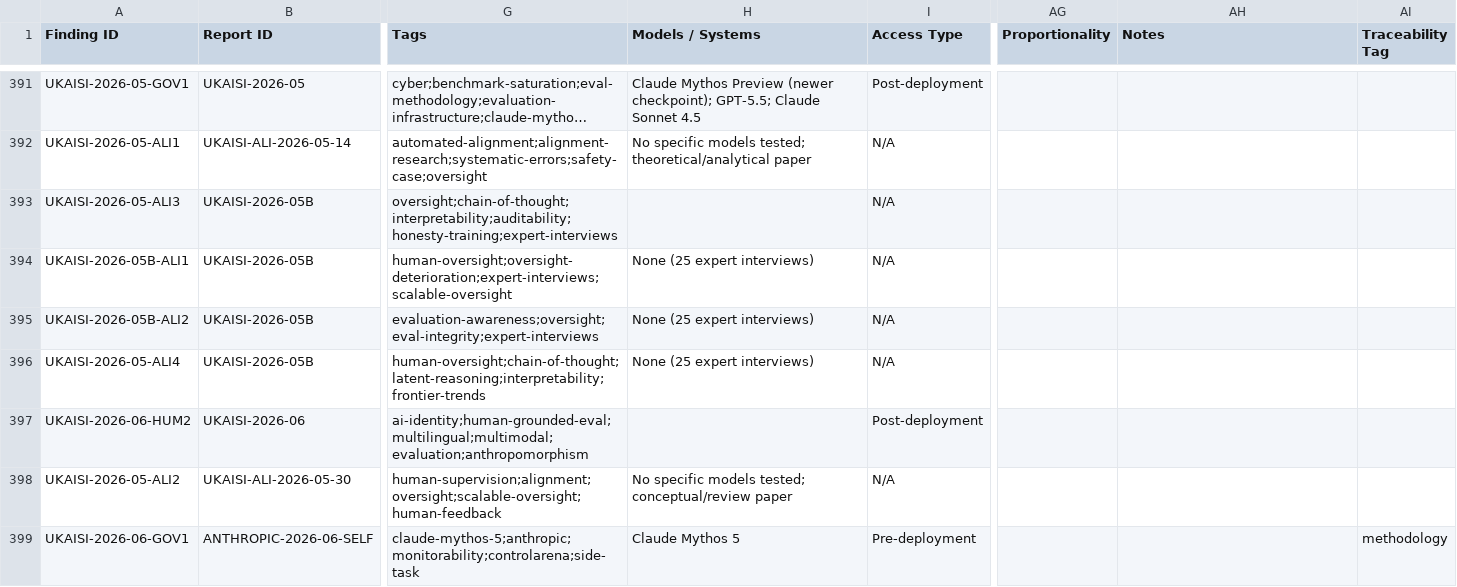
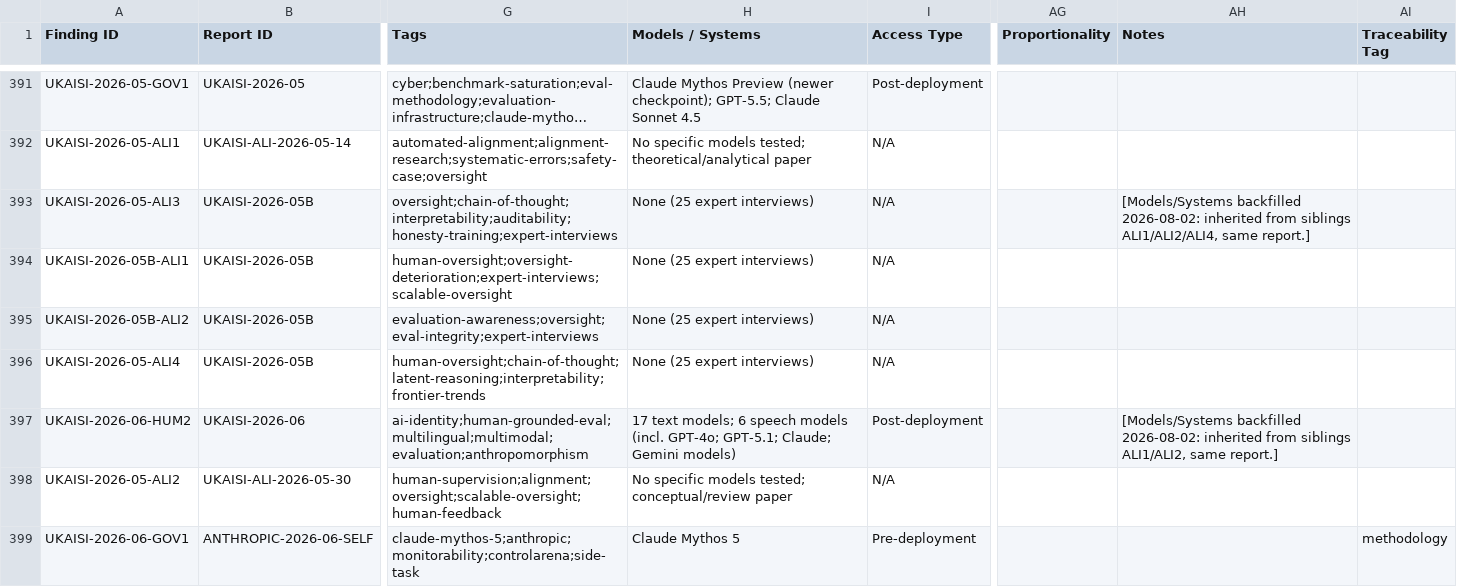
Before and after one commit to KUNALSINGH9373/evaluating-the-evaluators, a CSV file: v10.csv, drawn as a sheet; only a part is shown, gaps mark what is left out; long unchanged cells end in …; the diff covers the shown part only; the diff names each change by its address in the sheet, - before the commit and + after, or states it on an @@ line.

Commit message:
Backfill all 37 blank Models/Systems values (inherited from sibling rows in same report, or extracted from Finding text; genuine non-model-specific findings marked N/A)

```diff
--- a/v10.csv
+++ b/v10.csv
-H393 (Models / Systems): (empty)
+H393 (Models / Systems): None (25 expert interviews)
-AH393 (Notes): (empty)
+AH393 (Notes): [Models/Systems backfilled 2026-08-02: inherited from siblings ALI1/ALI2/ALI4, same report.]
-H397 (Models / Systems): (empty)
+H397 (Models / Systems): 17 text models; 6 speech models (incl. GPT-4o; GPT-5.1; Claude; Gemini models)
-AH397 (Notes): (empty)
+AH397 (Notes): [Models/Systems backfilled 2026-08-02: inherited from siblings ALI1/ALI2, same report.]
```
Also changed, not shown: 70 edited cells elsewhere in this file.
